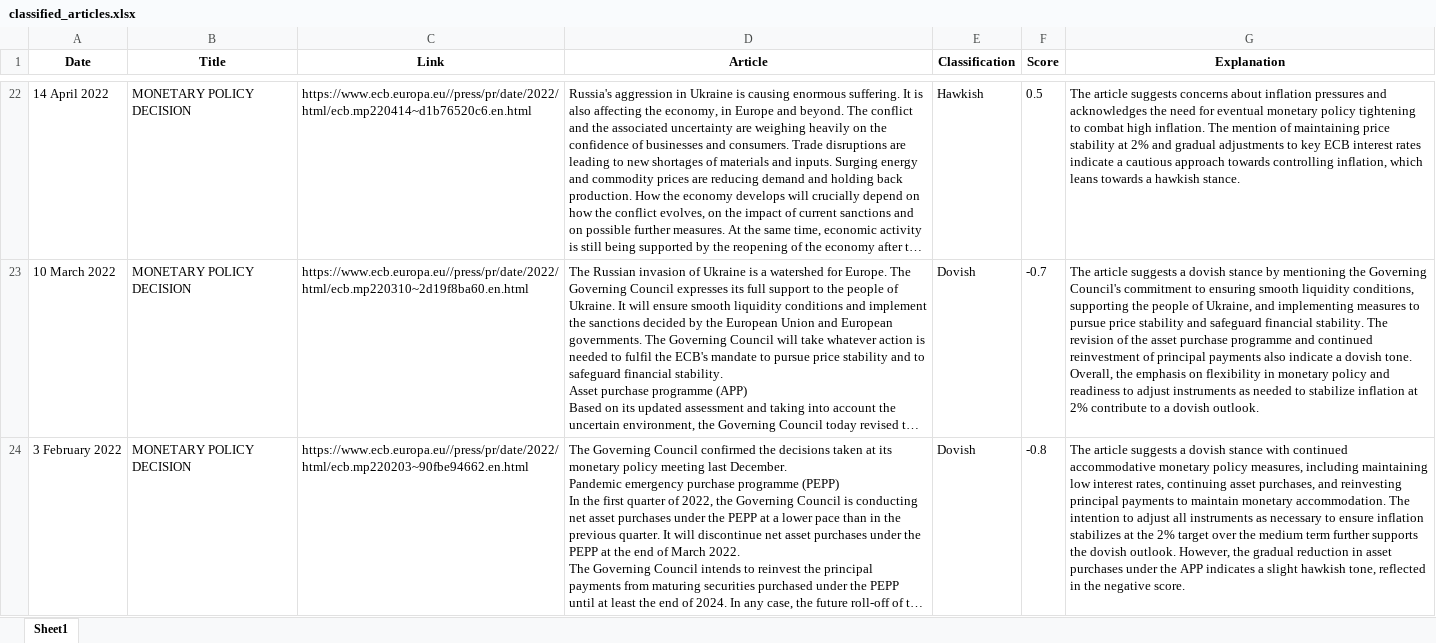
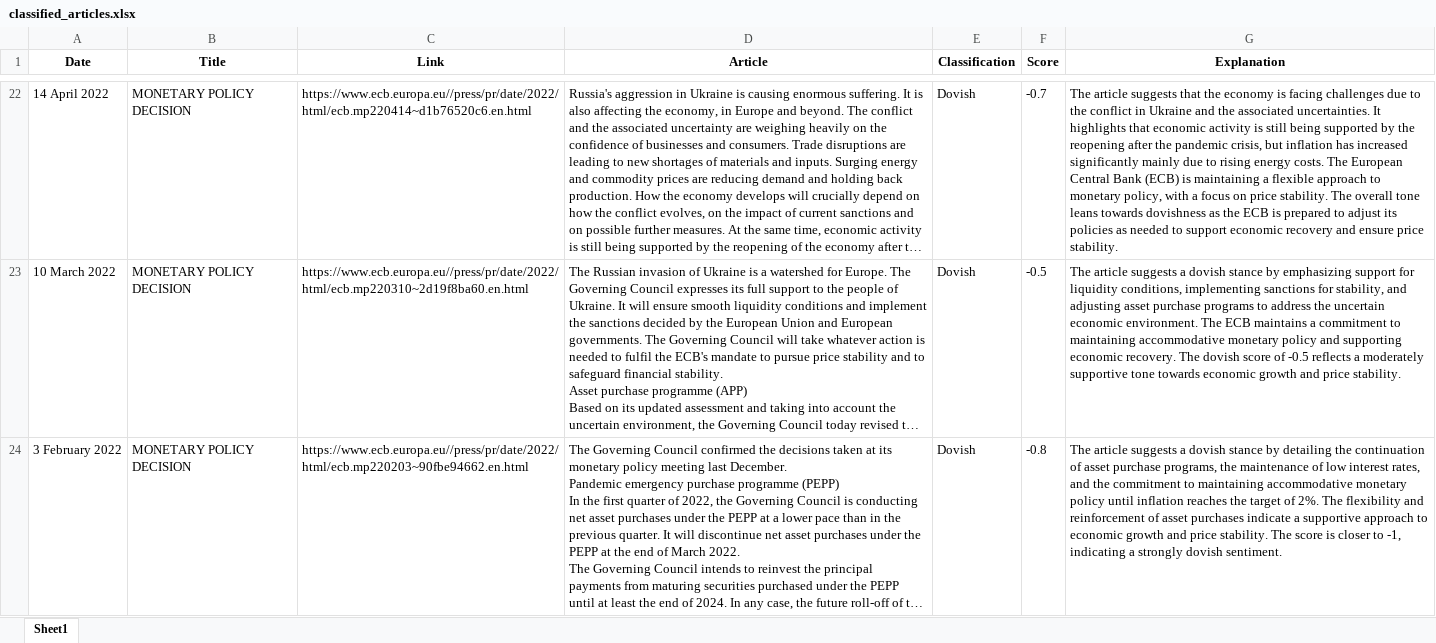
Before and after one commit to monbiote/ECB_Perceived_Cacophony, an Excel workbook: OpenAI Classification/classified_articles.xlsx, sheet Sheet1, drawn as a sheet; only a part is shown, gaps mark what is left out; long unchanged cells end in …; values as stored, in another font and other column widths than the file's, no borders; the diff covers the shown part only; the diff names each change by its address in the sheet, - before the commit and + after, or states it on an @@ line.

Commit message:
Add updated notebooks and classification results, new interest rate data

```diff
--- a/OpenAI Classification/classified_articles.xlsx (sheet Sheet1)
+++ b/OpenAI Classification/classified_articles.xlsx (sheet Sheet1)
-E22 (Classification): Hawkish
+E22 (Classification): Dovish
-F22 (Score): 0.5
+F22 (Score): -0.7
-G22 (Explanation): …article suggests concerns about inflation pressures and acknowledges the need for eventual monetary policy tightening to combat high inflation. The mention of maintaining price stability at 2% and gradual adjustments to key ECB interest rates indicate a cautious approach towards controlling inflation, which leans towards a hawkish stance.
+G22 (Explanation): …article suggests that the economy is facing challenges due to the conflict in Ukraine and the associated uncertainties. It highlights that economic activity is still being supported by the reopening after the pandemic crisis, but inflation has increased significantly mainly due to rising energy costs. The European Central Bank (ECB) is maintaining a flexible approach to monetary policy, with a focus on price stability. The overall tone leans towards dovishness as the ECB is prepared to adjust its policies as needed to support economic recovery and ensure price stability.
-F23 (Score): -0.7
+F23 (Score): -0.5
-G23 (Explanation): …stance by mentioning the Governing Council's commitment to ensuring smooth liquidity conditions, supporting the people of Ukraine, and implementing measures to pursue price stability and safeguard financial stability. The revision of the asset purchase programme and continued reinvestment of principal payments also indicate a dovish tone. Overall, the emphasis on flexibility in monetary policy and readiness to adjust instruments as needed to stabilize inflation at 2% contribute to a dovish outlook.
+G23 (Explanation): …stance by emphasizing support for liquidity conditions, implementing sanctions for stability, and adjusting asset purchase programs to address the uncertain economic environment. The ECB maintains a commitment to maintaining accommodative monetary policy and supporting economic recovery. The dovish score of -0.5 reflects a moderately supportive tone towards economic growth and price stability.
-G24 (Explanation): …dovish stance with continued accommodative monetary policy measures, including maintaining low interest rates, continuing asset purchases, and reinvesting principal payments to maintain monetary accommodation. The intention to adjust all instruments as necessary to ensure inflation stabilizes at the 2% target over the medium term further supports the dovish outlook. However, the gradual reduction in asset purchases under the APP indicates a slight hawkish tone, reflected in the negative score.
+G24 (Explanation): …dovish stance by detailing the continuation of asset purchase programs, the maintenance of low interest rates, and the commitment to maintaining accommodative monetary policy until inflation reaches the target of 2%. The flexibility and reinforcement of asset purchases indicate a supportive approach to economic growth and price stability. The score is closer to -1, indicating a strongly dovish sentiment.
```
Also changed, not shown: 42 edited cells elsewhere in this sheet, 6 other files.
